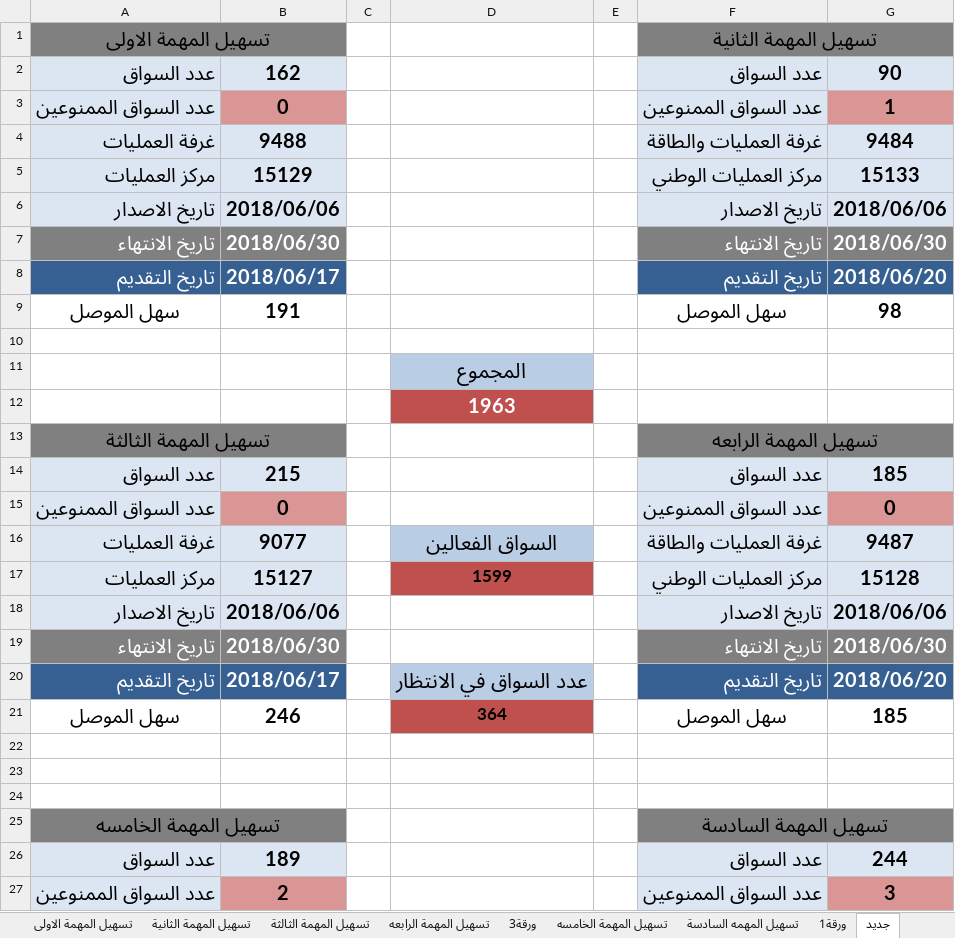
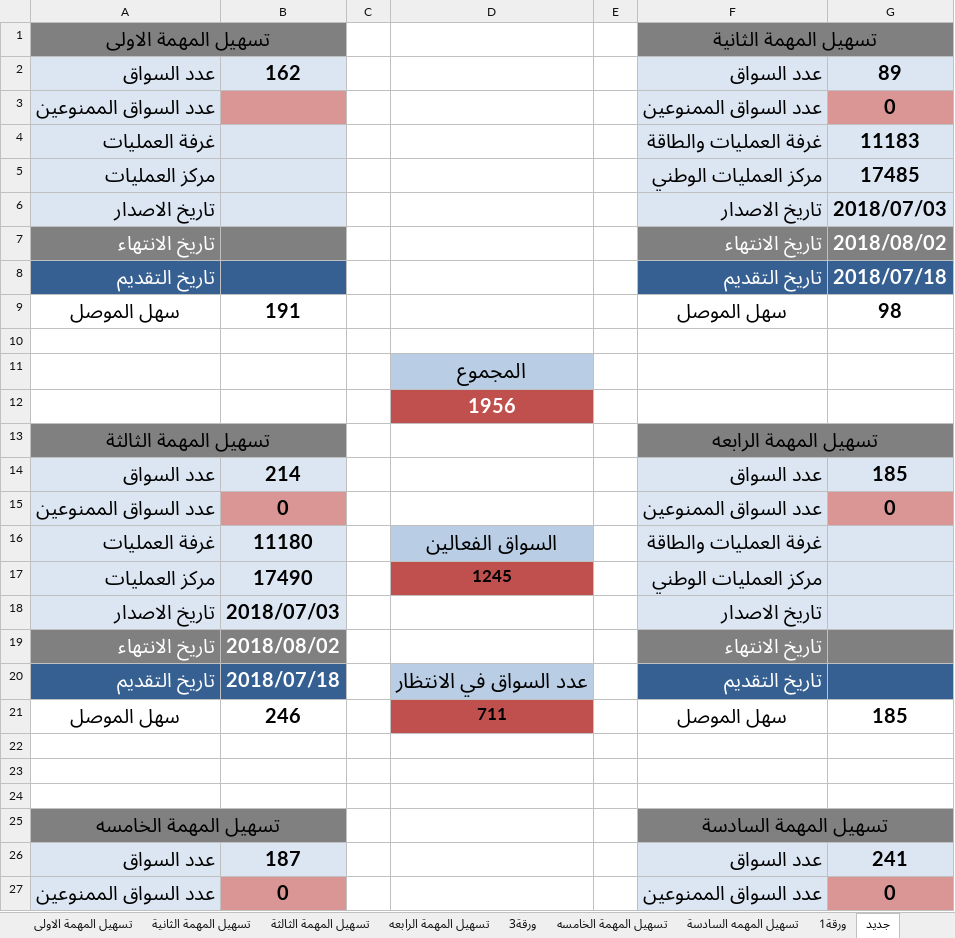
Before and after one commit to Ali-Rania/anwar-baghdad, an Excel workbook: New Microsoft Office Excel Worksheet.xlsx, sheet جديد, drawn as a sheet; only a part is shown; values as stored, in another font and other column widths than the file's, no borders; the diff covers the shown part only; the diff names each change by its address in the sheet, - before the commit and + after, or states it on an @@ line.

Commit message:
update

```diff
--- a/New Microsoft Office Excel Worksheet.xlsx (sheet جديد)
+++ b/New Microsoft Office Excel Worksheet.xlsx (sheet جديد)
-G2: 90
+G2: 89
-B3: 0
+B3: (empty)
-G3: 1
+G3: 0
-B4: 9488
+B4: (empty)
-G4: 9484
+G4: 11183
-B5: 15129
+B5: (empty)
-G5: 15133
+G5: 17485
-B6: 2018/06/06
+B6: (empty)
-G6: 2018/06/06
+G6: 2018/07/03
-B7: 2018/06/30
+B7: (empty)
-G7: 2018/06/30
+G7: 2018/08/02
-B8: 2018/06/17
+B8: (empty)
-G8: 2018/06/20
+G8: 2018/07/18
-D12: 1963
+D12: 1956
-B14: 215
+B14: 214
-B16: 9077
+B16: 11180
-G16: 9487
+G16: (empty)
-B17: 15127
+B17: 17490
-D17: 1599
+D17: 1245
-G17: 15128
+G17: (empty)
-B18: 2018/06/06
+B18: 2018/07/03
-G18: 2018/06/06
+G18: (empty)
-B19: 2018/06/30
+B19: 2018/08/02
-G19: 2018/06/30
+G19: (empty)
-B20: 2018/06/17
+B20: 2018/07/18
-G20: 2018/06/20
+G20: (empty)
-D21: 364
+D21: 711
-B26: 189
+B26: 187
-G26: 244
+G26: 241
-B27: 2
+B27: 0
-G27: 3
+G27: 0
```
Also changed, not shown: 26 edited cells elsewhere in this sheet.
